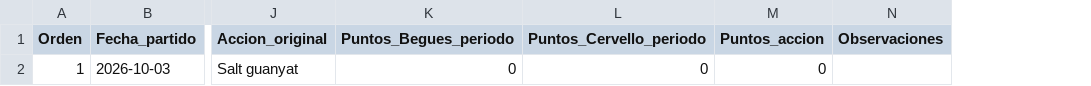
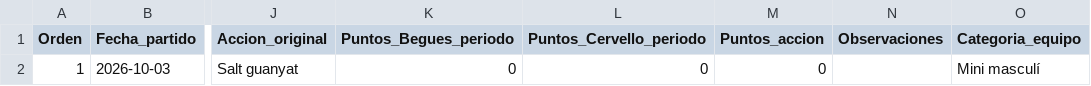
Before and after one commit to nunezruj88/mvpcervello, a CSV file: static/plantilla.csv, drawn as a sheet; only a part is shown, gaps mark what is left out; the diff names each change by its address in the sheet, - before the commit and + after, or states it on an @@ line.

Commit message:
feat: conserva Categoria_equipo en importación y exportación; documenta el formato

```diff
--- a/static/plantilla.csv
+++ b/static/plantilla.csv
+column O (Categoria_equipo), row 2: Mini masculí
```
Also changed, not shown: 5 other files.
